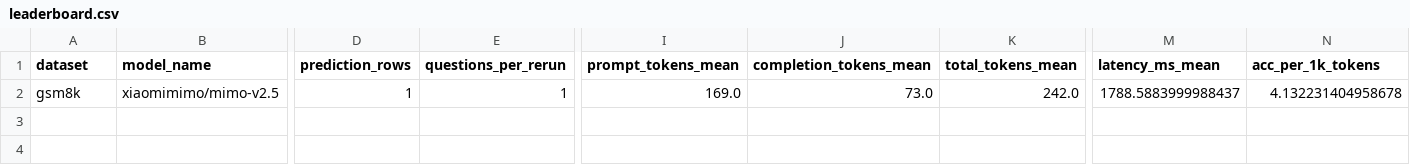
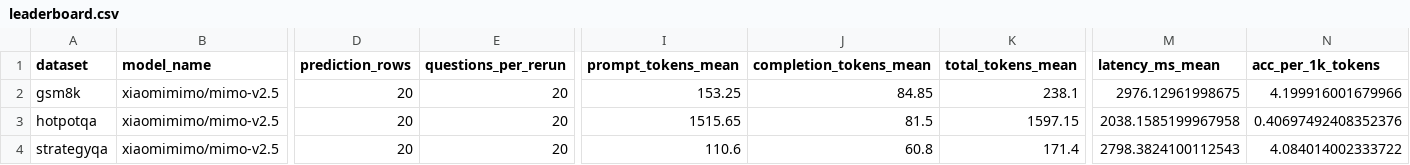
Before and after one commit to Violet2726/research, a CSV file: reports/single_agent/leaderboard.csv, drawn as a sheet; only a part is shown, gaps mark what is left out; rows hold the shown columns only; the diff names each change by its address in the sheet, - before the commit and + after, or states it on an @@ line.

Commit message:
补充 mimo-v2.5 smoke20 全量实验结果与报告

```diff
--- a/reports/single_agent/leaderboard.csv
+++ b/reports/single_agent/leaderboard.csv
-D2 (prediction_rows): 1
+D2 (prediction_rows): 20
-E2 (questions_per_rerun): 1
+E2 (questions_per_rerun): 20
-I2 (prompt_tokens_mean): 169.0
+I2 (prompt_tokens_mean): 153.25
-J2 (completion_tokens_mean): 73.0
+J2 (completion_tokens_mean): 84.85
-K2 (total_tokens_mean): 242.0
+K2 (total_tokens_mean): 238.1
-M2 (latency_ms_mean): 1788.5883999988437
+M2 (latency_ms_mean): 2976.12961998675
-N2 (acc_per_1k_tokens): 4.132231404958678
+N2 (acc_per_1k_tokens): 4.199916001679966
+row 3: hotpotqa | xiaomimimo/mimo-v2.5 | 20 | 20 | 1515.65 | 81.5 | 1597.15 | 2038.1585199967958 | 0.40697492408352376
+row 4: strategyqa | xiaomimimo/mimo-v2.5 | 20 | 20 | 110.6 | 60.8 | 171.4 | 2798.3824100112543 | 4.084014002333722
```
Also changed, not shown: 41 other files.
